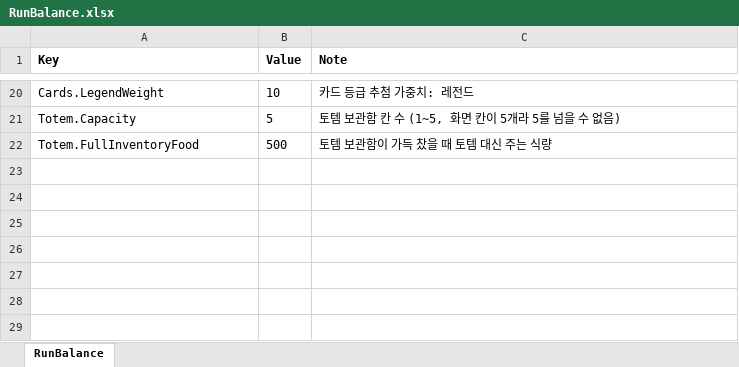
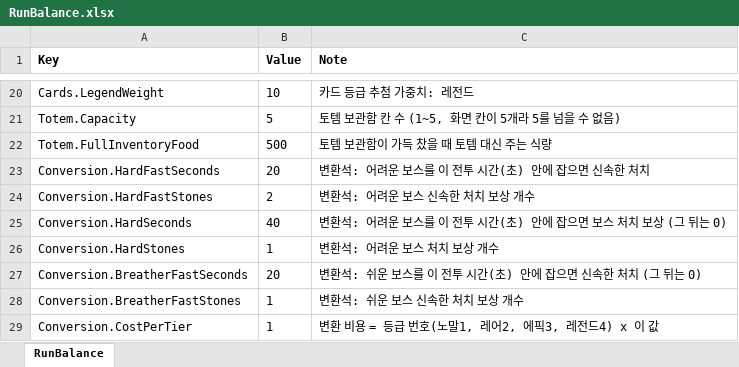
Before and after one commit to HugeChamChi/ProjectGaeGGULDefence, an Excel workbook: Data/Balance/RunBalance.xlsx, sheet RunBalance, drawn as a sheet; only a part is shown, gaps mark what is left out; values as stored, in another font and other column widths than the file's, no borders; the diff names each change by its address in the sheet, - before the commit and + after, or states it on an @@ line.

Commit message:
[Feat] 변환석과 유닛 변환, 설명 중 필드 보기 버튼 숨김
빠른 보스 처치로 변환석 지급(어려운 20초 +2, 40초 +1, 쉬운 20초 +1, 전투 시간 기준)과 중앙 알림 3종.
유닛 위 변환 버튼으로 등급 번호만큼 내고 같은 칸에 같은 등급 다른 종류 유닛 생성. HUD 식량 옆 표시.
RunBalance에 Conversion 키 7개 추가(28키), 엑셀과 내장 값 반영, 서버 DEV_/LIVE_ 적용 완료.
튜토리얼 레벨업 수업 중 필드 보기 버튼 숨김. 아이콘은 임시.
검증: 컴파일 0, RunBalanceChecks 13, IngameScene Play 16 PASS. 튜토리얼과 Android는 미확인.

```diff
--- a/Data/Balance/RunBalance.xlsx (sheet RunBalance)
+++ b/Data/Balance/RunBalance.xlsx (sheet RunBalance)
+row 23: Conversion.HardFastSeconds | 20 | 변환석: 어려운 보스를 이 전투 시간(초) 안에 잡으면 신속한 처치
+row 24: Conversion.HardFastStones | 2 | 변환석: 어려운 보스 신속한 처치 보상 개수
+row 25: Conversion.HardSeconds | 40 | 변환석: 어려운 보스를 이 전투 시간(초) 안에 잡으면 보스 처치 보상 (그 뒤는 0)
+row 26: Conversion.HardStones | 1 | 변환석: 어려운 보스 처치 보상 개수
+row 27: Conversion.BreatherFastSeconds | 20 | 변환석: 쉬운 보스를 이 전투 시간(초) 안에 잡으면 신속한 처치 (그 뒤는 0)
+row 28: Conversion.BreatherFastStones | 1 | 변환석: 쉬운 보스 신속한 처치 보상 개수
+row 29: Conversion.CostPerTier | 1 | 변환 비용 = 등급 번호(노말1, 레어2, 에픽3, 레전드4) x 이 값
```
Also changed, not shown: 29 other files.
